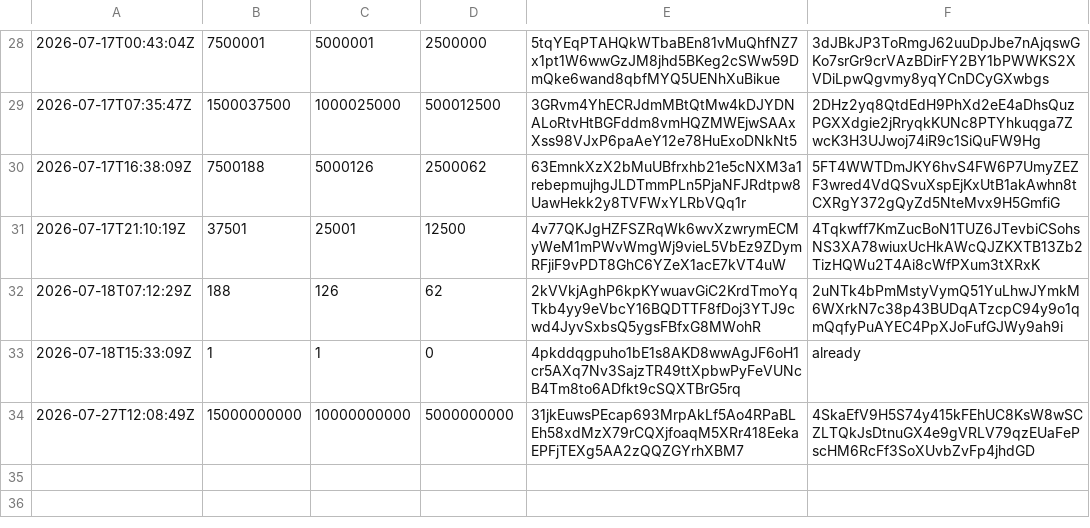
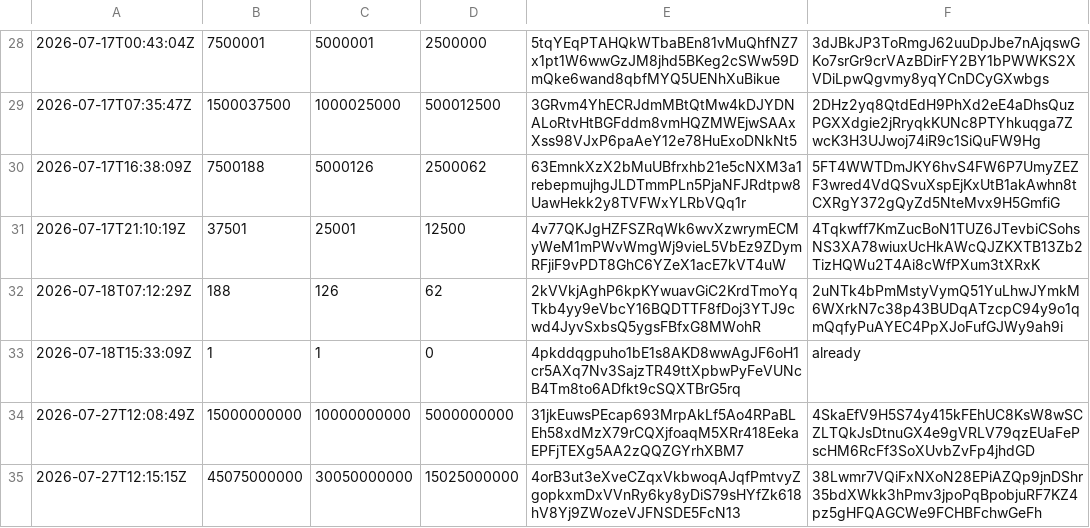
Before and after one commit to AshandEmber-Sol/-ASHEM, a CSV file: state/harvest-ledger.csv, drawn as a sheet; only a part is shown, gaps mark what is left out; the diff names each change by its address in the sheet, - before the commit and + after, or states it on an @@ line.

```diff
--- a/state/harvest-ledger.csv
+++ b/state/harvest-ledger.csv
+row 35: 2026-07-27T12:15:15Z | 45075000000 | 30050000000 | 15025000000 | 4orB3ut3eXveCZqxVkbwoqAJqfPmtvyZgopkxmDxVVnRy6ky8yDiS79sHYfZk618hV8Yj9ZWozeVJFNSDE5FcN13 | 38Lwmr7VQiFxNXoN28EPiAZQp9jnDShr35bdXWkk3hPmv3jpoPqBpobjuRF7KZ4pz5gHFQAGCWe9FCHBFchwGeFh
```
Also changed, not shown: state/supply-history.csv, 2 other files.
